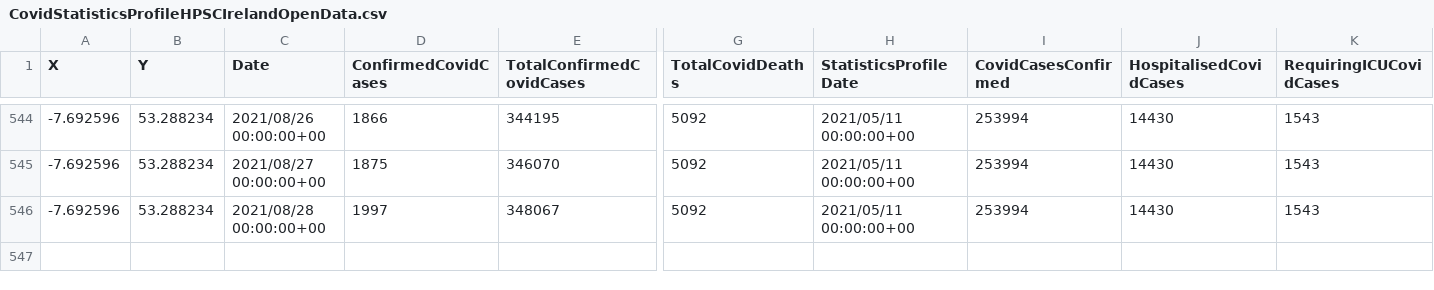
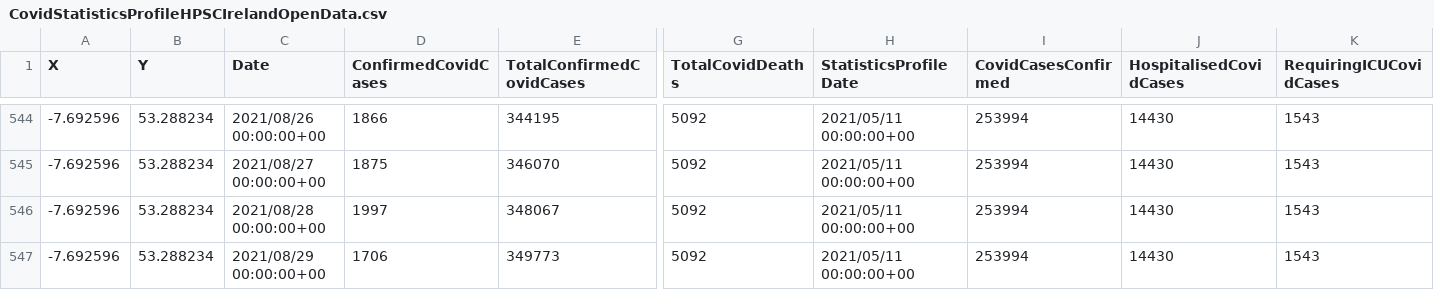
Before and after one commit to derekocallaghan/covid19data, a CSV file: notebooks/data/CovidStatisticsProfileHPSCIrelandOpenData.csv, drawn as a sheet; only a part is shown, gaps mark what is left out; rows hold the shown columns only; the diff names each change by its address in the sheet, - before the commit and + after, or states it on an @@ line.

Commit message:
Added latest data

```diff
--- a/notebooks/data/CovidStatisticsProfileHPSCIrelandOpenData.csv
+++ b/notebooks/data/CovidStatisticsProfileHPSCIrelandOpenData.csv
+row 547: -7.692596 | 53.288234 | 2021/08/29 00:00:00+00 | 1706 | 349773 | 5092 | 2021/05/11 00:00:00+00 | 253994 | 14430 | 1543
```
Also changed, not shown: notebooks/data/Covid19AcuteHospitalHistoricSummaryOpenData.csv, notebooks/data/ecdcireland.csv, 2 other files.
